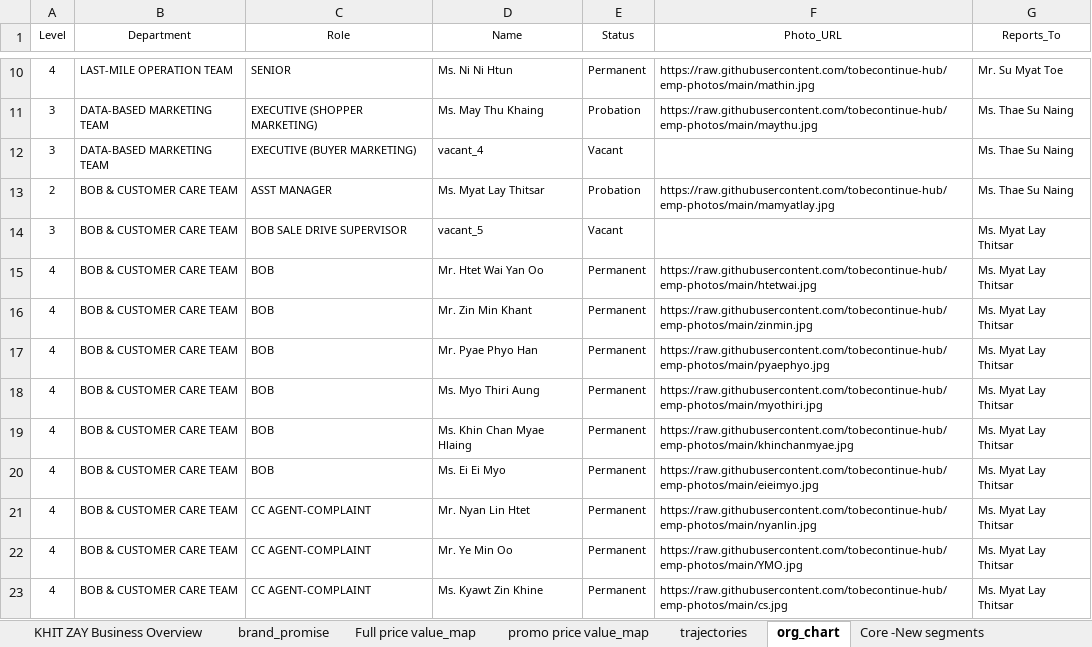
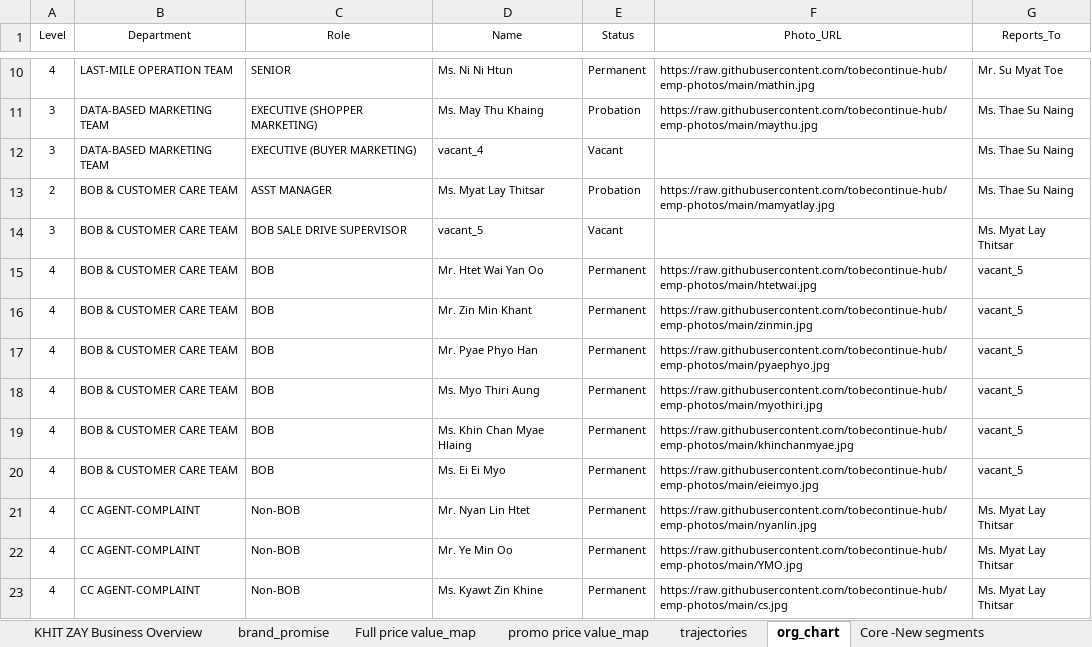
Before and after one commit to tobecontinue-hub/KZ-strategic, an Excel workbook: dashboard_app_from_excel/strategic_insight.xlsx, sheet org_chart, drawn as a sheet; only a part is shown, gaps mark what is left out; values as stored, in another font and other column widths than the file's, no borders; the diff names each change by its address in the sheet, - before the commit and + after, or states it on an @@ line.

```diff
--- a/dashboard_app_from_excel/strategic_insight.xlsx (sheet org_chart)
+++ b/dashboard_app_from_excel/strategic_insight.xlsx (sheet org_chart)
-G15:G20 (Reports_To): Ms. Myat Lay Thitsar
+G15:G20 (Reports_To): vacant_5
-B21:B23 (Department): BOB & CUSTOMER CARE TEAM
+B21:B23 (Department): CC AGENT-COMPLAINT
-C21:C23 (Role): CC AGENT-COMPLAINT
+C21:C23 (Role): Non-BOB
```
Also changed, not shown: sheet okr, sheet ecom 2024 vs 2025, sheet operation_health, sheet 2026 Ecom Target, other sheet tabs, 35 other files.
